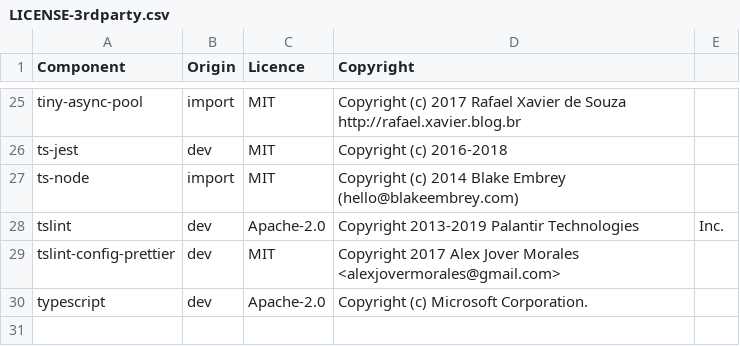
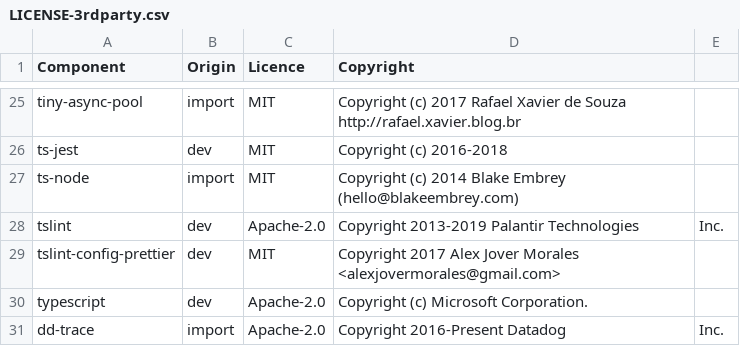
Before and after one commit to DataDog/datadog-ci, a CSV file: LICENSE-3rdparty.csv, drawn as a sheet; only a part is shown, gaps mark what is left out; the diff names each change by its address in the sheet, - before the commit and + after, or states it on an @@ line.

Commit message:
[ci-app] New trace command

```diff
--- a/LICENSE-3rdparty.csv
+++ b/LICENSE-3rdparty.csv
+row 31: dd-trace | import | Apache-2.0 | Copyright 2016-Present Datadog | Inc.
```
Also changed, not shown: 11 other files.
